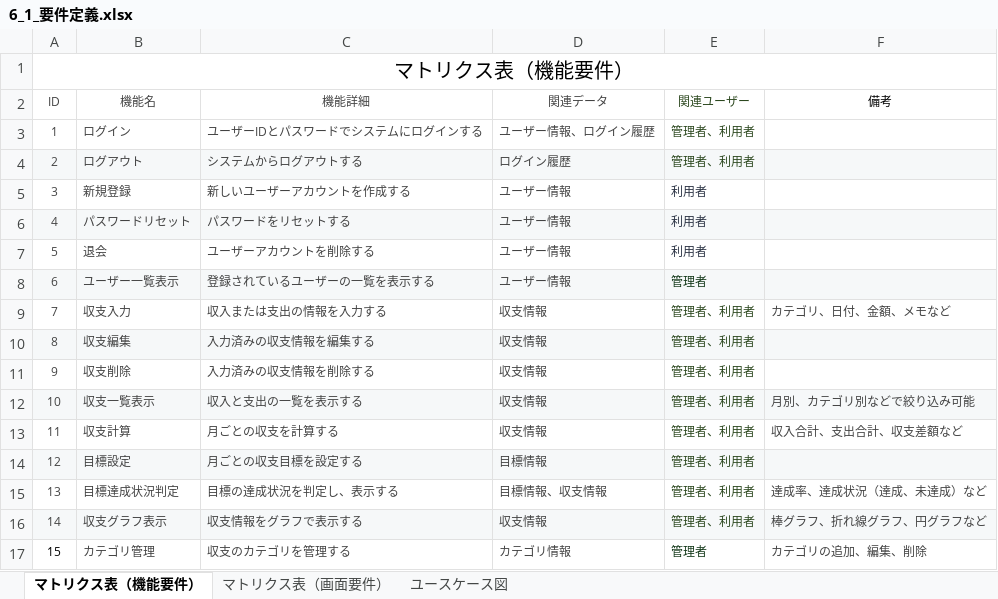
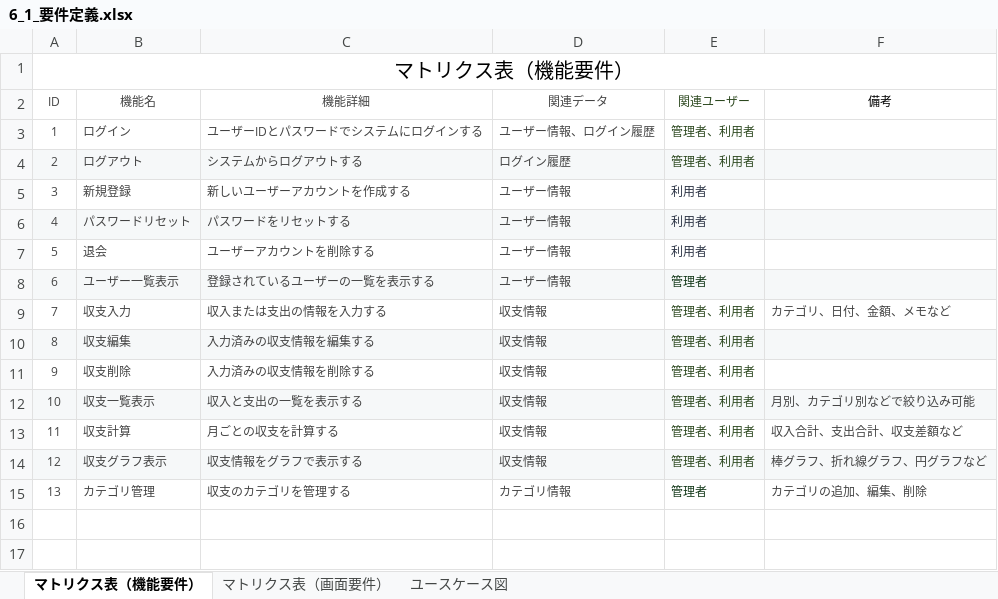
Before and after one commit to rina-tazoe/rina-tazoe-educure-app, an Excel workbook: 6_1_要件定義.xlsx, sheet マトリクス表（機能要件）, drawn as a sheet; values as stored, in another font and other column widths than the file's, no borders; removed rows and columns are numbered as before the commit, all else as after; the diff names each change by its address in the sheet, - before the commit and + after, or states it on an @@ line.

```diff
--- a/6_1_要件定義.xlsx (sheet マトリクス表（機能要件）)
+++ b/6_1_要件定義.xlsx (sheet マトリクス表（機能要件）)
-row 14: 12 | 目標設定 | 月ごとの収支目標を設定する | 目標情報 | 管理者、利用者
-row 15: 13 | 目標達成状況判定 | 目標の達成状況を判定し、表示する | 目標情報、収支情報 | 管理者、利用者 | 達成率、達成状況（達成、未達成）など
@@ column A (ID) renumbered from row 14 down @@
-A15 text colour: black
+A15 text colour: #434343
```
Also changed, not shown: sheet マトリクス表（画面要件）, sheet ユースケース図, charts or pictures.
